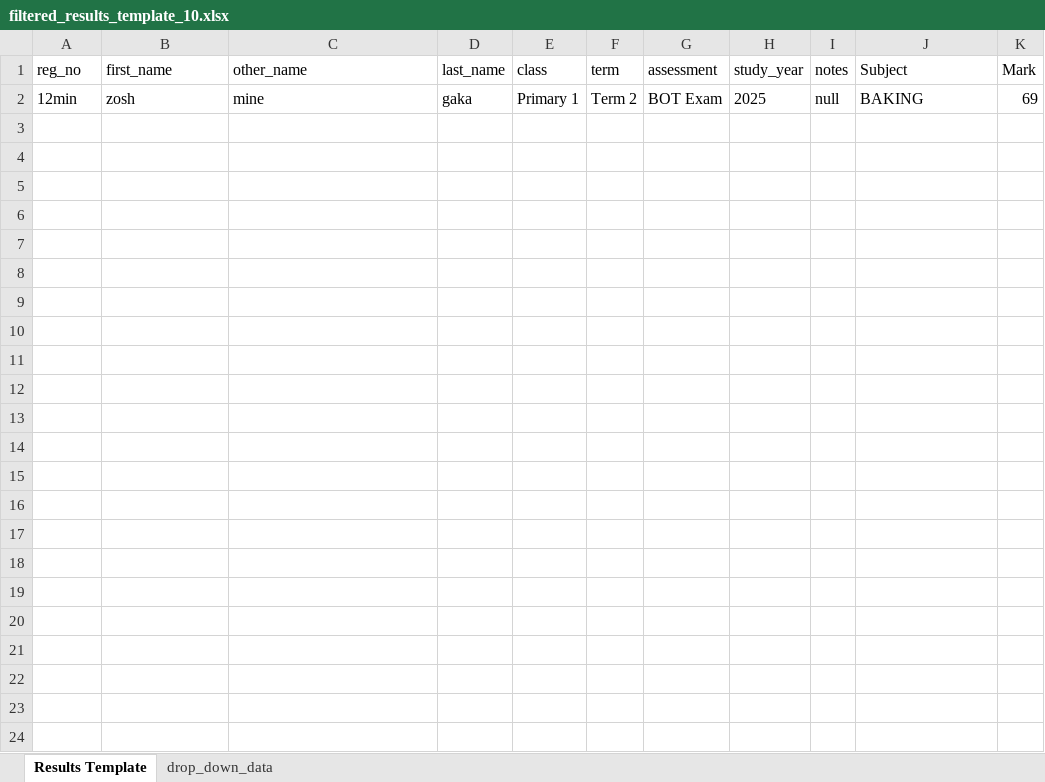
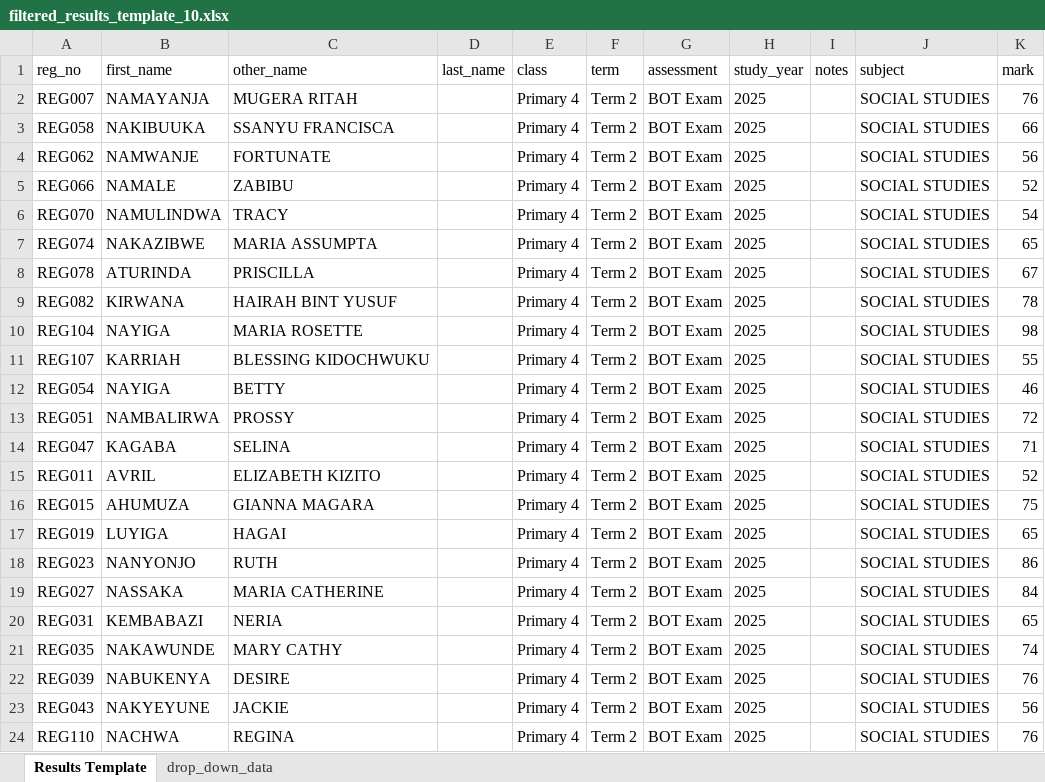
Before and after one commit to w-isiah/id_card, an Excel workbook: apps/static/uploads/filtered_results_template_10.xlsx, sheet Results Template, drawn as a sheet; values as stored, in another font and other column widths than the file's, no borders; removed rows and columns are numbered as before the commit, all else as after; the diff names each change by its address in the sheet, - before the commit and + after, or states it on an @@ line.

Commit message:
no streams for results upload

```diff
--- a/apps/static/uploads/filtered_results_template_10.xlsx (sheet Results Template)
+++ b/apps/static/uploads/filtered_results_template_10.xlsx (sheet Results Template)
-J1: Subject
+J1: subject
-K1: Mark
+K1: mark
-row 2: 12min | zosh | mine | gaka | Primary 1 | Term 2 | BOT Exam | 2025 | null | BAKING | 69
+row 2: REG007 | NAMAYANJA | MUGERA RITAH |  | Primary 4 | Term 2 | BOT Exam | 2025 |  | SOCIAL STUDIES | 76
+row 3: REG058 | NAKIBUUKA | SSANYU FRANCISCA |  | Primary 4 | Term 2 | BOT Exam | 2025 |  | SOCIAL STUDIES | 66
+row 4: REG062 | NAMWANJE | FORTUNATE |  | Primary 4 | Term 2 | BOT Exam | 2025 |  | SOCIAL STUDIES | 56
+row 5: REG066 | NAMALE | ZABIBU |  | Primary 4 | Term 2 | BOT Exam | 2025 |  | SOCIAL STUDIES | 52
+row 6: REG070 | NAMULINDWA | TRACY |  | Primary 4 | Term 2 | BOT Exam | 2025 |  | SOCIAL STUDIES | 54
+row 7: REG074 | NAKAZIBWE | MARIA ASSUMPTA |  | Primary 4 | Term 2 | BOT Exam | 2025 |  | SOCIAL STUDIES | 65
+row 8: REG078 | ATURINDA | PRISCILLA |  | Primary 4 | Term 2 | BOT Exam | 2025 |  | SOCIAL STUDIES | 67
+row 9: REG082 | KIRWANA | HAIRAH BINT YUSUF |  | Primary 4 | Term 2 | BOT Exam | 2025 |  | SOCIAL STUDIES | 78
+row 10: REG104 | NAYIGA | MARIA ROSETTE |  | Primary 4 | Term 2 | BOT Exam | 2025 |  | SOCIAL STUDIES | 98
+row 11: REG107 | KARRIAH | BLESSING KIDOCHWUKU |  | Primary 4 | Term 2 | BOT Exam | 2025 |  | SOCIAL STUDIES | 55
+row 12: REG054 | NAYIGA | BETTY |  | Primary 4 | Term 2 | BOT Exam | 2025 |  | SOCIAL STUDIES | 46
+row 13: REG051 | NAMBALIRWA | PROSSY |  | Primary 4 | Term 2 | BOT Exam | 2025 |  | SOCIAL STUDIES | 72
+row 14: REG047 | KAGABA | SELINA |  | Primary 4 | Term 2 | BOT Exam | 2025 |  | SOCIAL STUDIES | 71
+row 15: REG011 | AVRIL | ELIZABETH KIZITO |  | Primary 4 | Term 2 | BOT Exam | 2025 |  | SOCIAL STUDIES | 52
+row 16: REG015 | AHUMUZA | GIANNA MAGARA |  | Primary 4 | Term 2 | BOT Exam | 2025 |  | SOCIAL STUDIES | 75
+row 17: REG019 | LUYIGA | HAGAI |  | Primary 4 | Term 2 | BOT Exam | 2025 |  | SOCIAL STUDIES | 65
+row 18: REG023 | NANYONJO | RUTH |  | Primary 4 | Term 2 | BOT Exam | 2025 |  | SOCIAL STUDIES | 86
+row 19: REG027 | NASSAKA | MARIA CATHERINE |  | Primary 4 | Term 2 | BOT Exam | 2025 |  | SOCIAL STUDIES | 84
+row 20: REG031 | KEMBABAZI | NERIA |  | Primary 4 | Term 2 | BOT Exam | 2025 |  | SOCIAL STUDIES | 65
+row 21: REG035 | NAKAWUNDE | MARY CATHY |  | Primary 4 | Term 2 | BOT Exam | 2025 |  | SOCIAL STUDIES | 74
+row 22: REG039 | NABUKENYA | DESIRE |  | Primary 4 | Term 2 | BOT Exam | 2025 |  | SOCIAL STUDIES | 76
+row 23: REG043 | NAKYEYUNE | JACKIE |  | Primary 4 | Term 2 | BOT Exam | 2025 |  | SOCIAL STUDIES | 56
+row 24: REG110 | NACHWA | REGINA |  | Primary 4 | Term 2 | BOT Exam | 2025 |  | SOCIAL STUDIES | 76
```
Also changed, not shown: sheet drop_down_data, apps/static/uploads/filtered_results_template_8.xlsx, 14 other files.
